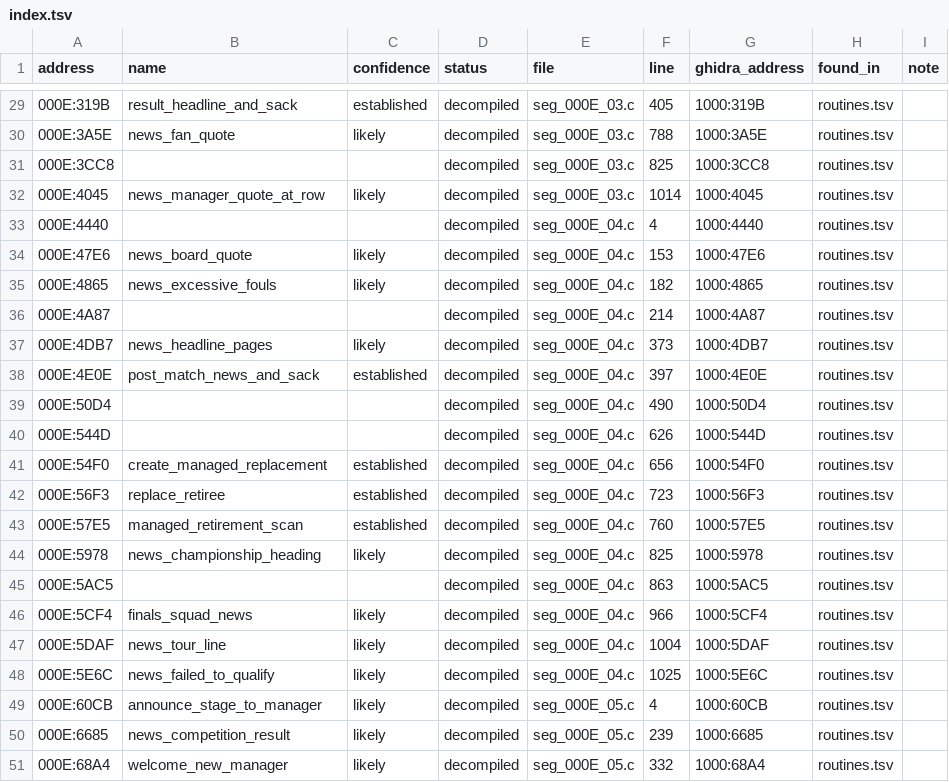
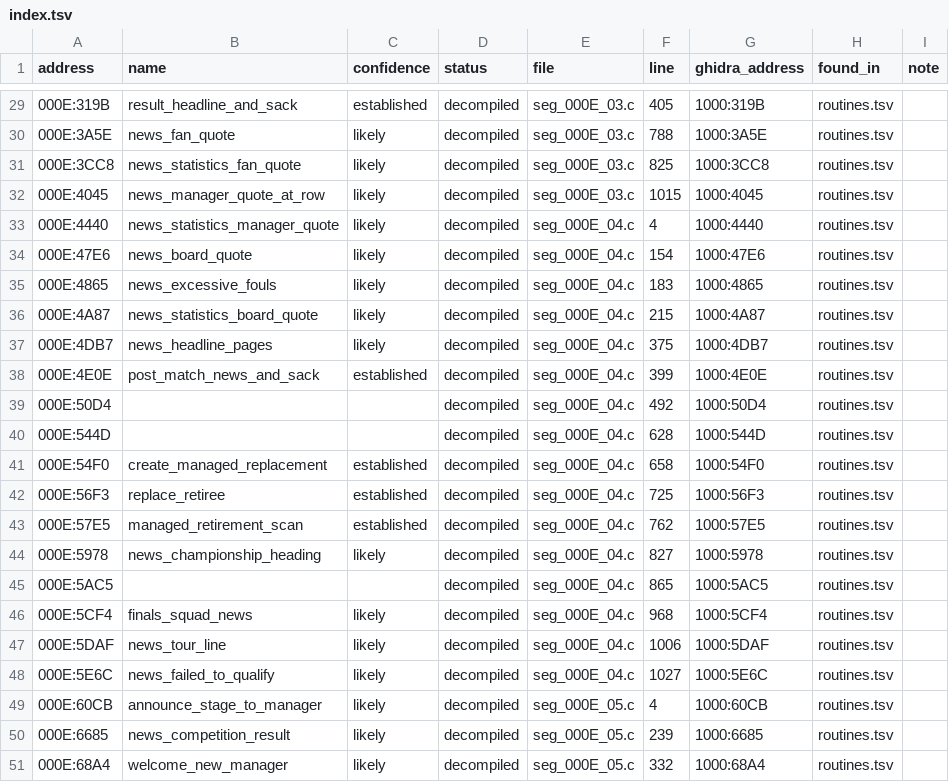
Before and after one commit to diegoami/goal2-archaeology, a TSV file: static/goal-exe/named/index.tsv, drawn as a sheet; only a part is shown, gaps mark what is left out.

Commit message:
Retain statistics static completeness and focused acceptance evidence

```diff
--- a/static/goal-exe/named/index.tsv
+++ b/static/goal-exe/named/index.tsv
@@ -30,20 +30,20 @@ address	name	confidence	status	file	line	ghidra_address	found_in	note
 000E:3A5E	news_fan_quote	likely	decompiled	seg_000E_03.c	788	1000:3A5E	routines.tsv	
-000E:3CC8			decompiled	seg_000E_03.c	825	1000:3CC8	routines.tsv	
-000E:4045	news_manager_quote_at_row	likely	decompiled	seg_000E_03.c	1014	1000:4045	routines.tsv	
-000E:4440			decompiled	seg_000E_04.c	4	1000:4440	routines.tsv	
-000E:47E6	news_board_quote	likely	decompiled	seg_000E_04.c	153	1000:47E6	routines.tsv	
-000E:4865	news_excessive_fouls	likely	decompiled	seg_000E_04.c	182	1000:4865	routines.tsv	
-000E:4A87			decompiled	seg_000E_04.c	214	1000:4A87	routines.tsv	
-000E:4DB7	news_headline_pages	likely	decompiled	seg_000E_04.c	373	1000:4DB7	routines.tsv	
-000E:4E0E	post_match_news_and_sack	established	decompiled	seg_000E_04.c	397	1000:4E0E	routines.tsv	
-000E:50D4			decompiled	seg_000E_04.c	490	1000:50D4	routines.tsv	
-000E:544D			decompiled	seg_000E_04.c	626	1000:544D	routines.tsv	
-000E:54F0	create_managed_replacement	established	decompiled	seg_000E_04.c	656	1000:54F0	routines.tsv	
-000E:56F3	replace_retiree	established	decompiled	seg_000E_04.c	723	1000:56F3	routines.tsv	
-000E:57E5	managed_retirement_scan	established	decompiled	seg_000E_04.c	760	1000:57E5	routines.tsv	
-000E:5978	news_championship_heading	likely	decompiled	seg_000E_04.c	825	1000:5978	routines.tsv	
-000E:5AC5			decompiled	seg_000E_04.c	863	1000:5AC5	routines.tsv	
-000E:5CF4	finals_squad_news	likely	decompiled	seg_000E_04.c	966	1000:5CF4	routines.tsv	
-000E:5DAF	news_tour_line	likely	decompiled	seg_000E_04.c	1004	1000:5DAF	routines.tsv	
-000E:5E6C	news_failed_to_qualify	likely	decompiled	seg_000E_04.c	1025	1000:5E6C	routines.tsv	
+000E:3CC8	news_statistics_fan_quote	likely	decompiled	seg_000E_03.c	825	1000:3CC8	routines.tsv	
+000E:4045	news_manager_quote_at_row	likely	decompiled	seg_000E_03.c	1015	1000:4045	routines.tsv	
+000E:4440	news_statistics_manager_quote	likely	decompiled	seg_000E_04.c	4	1000:4440	routines.tsv	
+000E:47E6	news_board_quote	likely	decompiled	seg_000E_04.c	154	1000:47E6	routines.tsv	
+000E:4865	news_excessive_fouls	likely	decompiled	seg_000E_04.c	183	1000:4865	routines.tsv	
+000E:4A87	news_statistics_board_quote	likely	decompiled	seg_000E_04.c	215	1000:4A87	routines.tsv	
+000E:4DB7	news_headline_pages	likely	decompiled	seg_000E_04.c	375	1000:4DB7	routines.tsv	
+000E:4E0E	post_match_news_and_sack	established	decompiled	seg_000E_04.c	399	1000:4E0E	routines.tsv	
+000E:50D4			decompiled	seg_000E_04.c	492	1000:50D4	routines.tsv	
+000E:544D			decompiled	seg_000E_04.c	628	1000:544D	routines.tsv	
+000E:54F0	create_managed_replacement	established	decompiled	seg_000E_04.c	658	1000:54F0	routines.tsv	
+000E:56F3	replace_retiree	established	decompiled	seg_000E_04.c	725	1000:56F3	routines.tsv	
+000E:57E5	managed_retirement_scan	established	decompiled	seg_000E_04.c	762	1000:57E5	routines.tsv	
+000E:5978	news_championship_heading	likely	decompiled	seg_000E_04.c	827	1000:5978	routines.tsv	
+000E:5AC5			decompiled	seg_000E_04.c	865	1000:5AC5	routines.tsv	
+000E:5CF4	finals_squad_news	likely	decompiled	seg_000E_04.c	968	1000:5CF4	routines.tsv	
+000E:5DAF	news_tour_line	likely	decompiled	seg_000E_04.c	1006	1000:5DAF	routines.tsv	
+000E:5E6C	news_failed_to_qualify	likely	decompiled	seg_000E_04.c	1027	1000:5E6C	routines.tsv	
 000E:60CB	announce_stage_to_manager	likely	decompiled	seg_000E_05.c	4	1000:60CB	routines.tsv	
```
Also changed, not shown: 7 other files.
